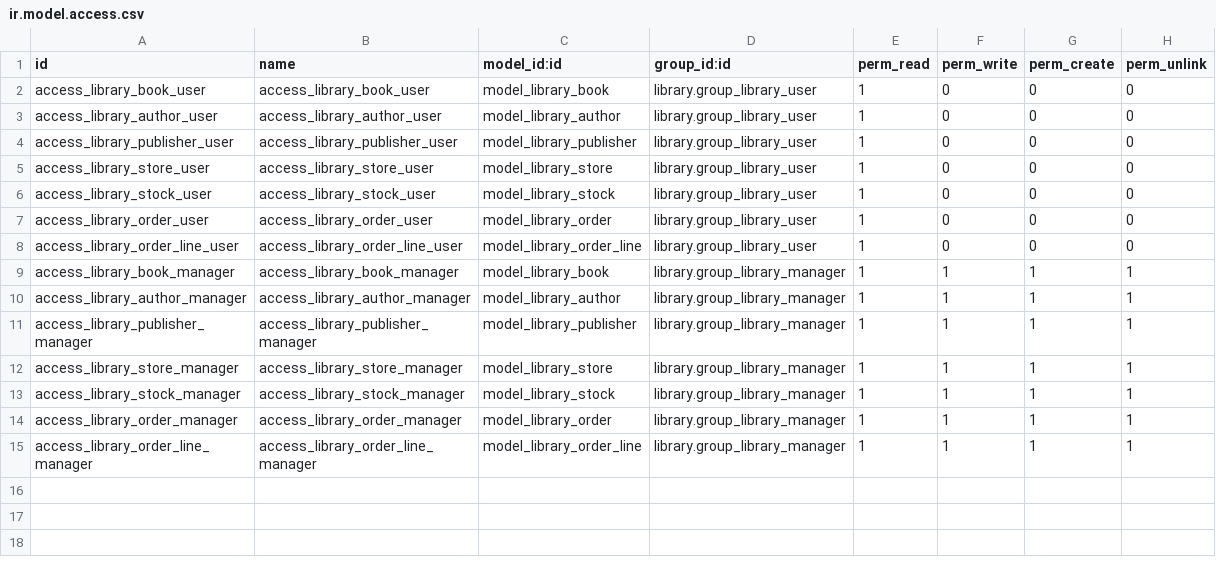
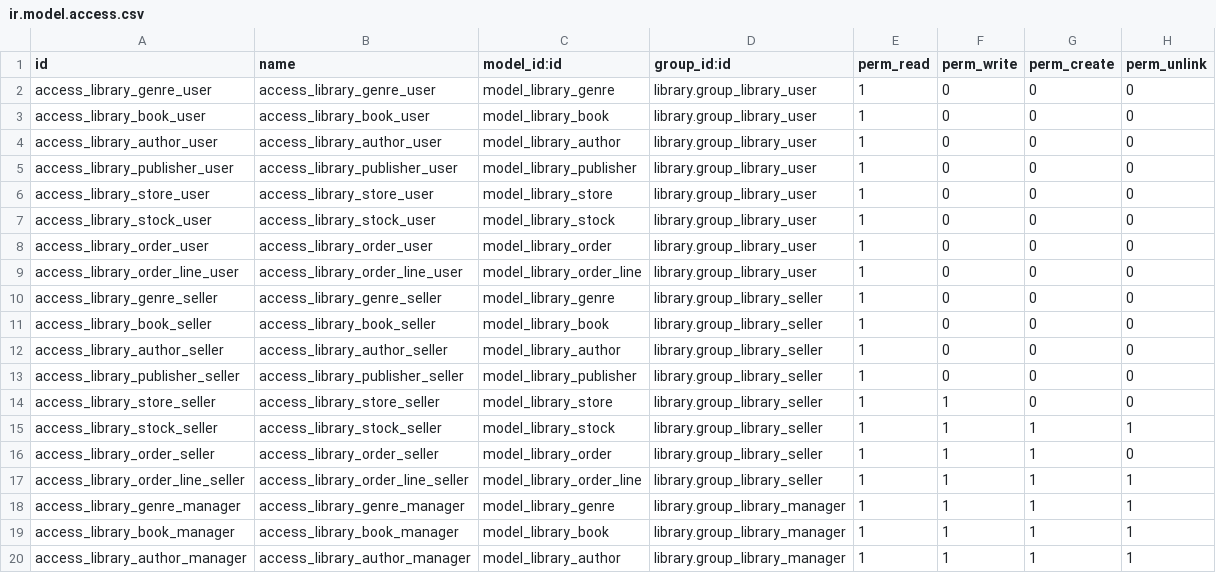
Before and after one commit to Mauro-vs/GestiLibro, a CSV file: volumesOdoo/addons/library/security/ir.model.access.csv, drawn as a sheet; only a part is shown; the shorter side is filled out with more unchanged rows.

```diff
--- a/volumesOdoo/addons/library/security/ir.model.access.csv
+++ b/volumesOdoo/addons/library/security/ir.model.access.csv
@@ -1,2 +1,3 @@
 id,name,model_id:id,group_id:id,perm_read,perm_write,perm_create,perm_unlink
+access_library_genre_user,access_library_genre_user,model_library_genre,library.group_library_user,1,0,0,0
 access_library_book_user,access_library_book_user,model_library_book,library.group_library_user,1,0,0,0
@@ -8,2 +9,11 @@ access_library_order_user,access_library_order_user,model_library_order,library.
 access_library_order_line_user,access_library_order_line_user,model_library_order_line,library.group_library_user,1,0,0,0
+access_library_genre_seller,access_library_genre_seller,model_library_genre,library.group_library_seller,1,0,0,0
+access_library_book_seller,access_library_book_seller,model_library_book,library.group_library_seller,1,0,0,0
+access_library_author_seller,access_library_author_seller,model_library_author,library.group_library_seller,1,0,0,0
+access_library_publisher_seller,access_library_publisher_seller,model_library_publisher,library.group_library_seller,1,0,0,0
+access_library_store_seller,access_library_store_seller,model_library_store,library.group_library_seller,1,1,0,0
+access_library_stock_seller,access_library_stock_seller,model_library_stock,library.group_library_seller,1,1,1,1
+access_library_order_seller,access_library_order_seller,model_library_order,library.group_library_seller,1,1,1,0
+access_library_order_line_seller,access_library_order_line_seller,model_library_order_line,library.group_library_seller,1,1,1,1
+access_library_genre_manager,access_library_genre_manager,model_library_genre,library.group_library_manager,1,1,1,1
 access_library_book_manager,access_library_book_manager,model_library_book,library.group_library_manager,1,1,1,1
```
Also changed, not shown: 50 other files.
